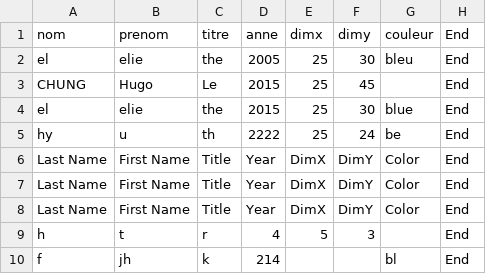
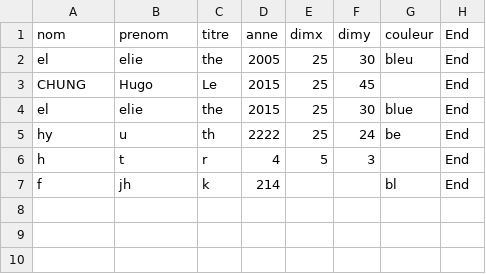
Before and after one commit to oliviercailloux/2D-Library, a CSV file: src/main/resources/controller/Book1.csv, drawn as a sheet; the diff names each change by its address in the sheet, - before the commit and + after, or states it on an @@ line.

```diff
--- a/src/main/resources/controller/Book1.csv
+++ b/src/main/resources/controller/Book1.csv
-row 6: Last Name | First Name | Title | Year | DimX | DimY | Color | End
-row 7: Last Name | First Name | Title | Year | DimX | DimY | Color | End
-row 8: Last Name | First Name | Title | Year | DimX | DimY | Color | End
```
Also changed, not shown: 2 other files.
